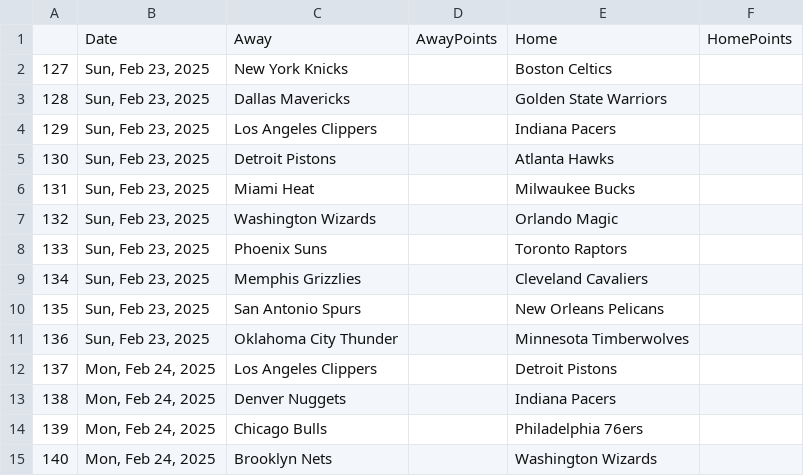
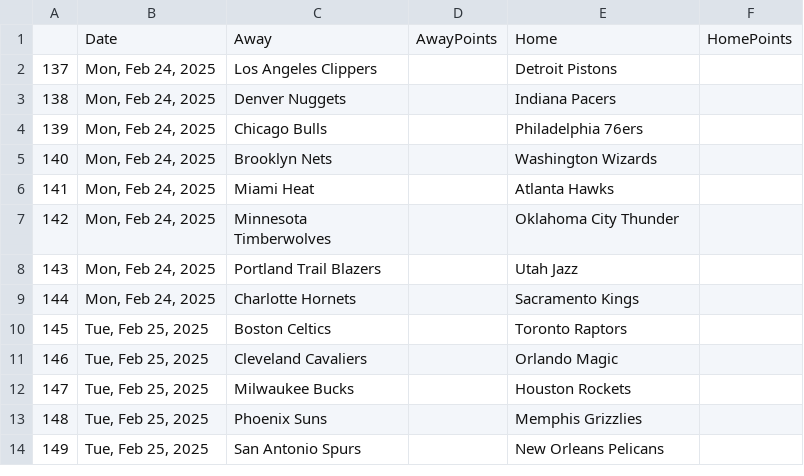
Before and after one commit to wmjs/nba-predictor, a CSV file: nba_data/schedule_no_results.csv, drawn as a sheet; only a part is shown; the shorter side is filled out with more unchanged rows; the diff names each change by its address in the sheet, - before the commit and + after, or states it on an @@ line.

```diff
--- a/nba_data/schedule_no_results.csv
+++ b/nba_data/schedule_no_results.csv
-row 2: 127 | Sun, Feb 23, 2025 | New York Knicks |  | Boston Celtics
-row 3: 128 | Sun, Feb 23, 2025 | Dallas Mavericks |  | Golden State Warriors
-row 4: 129 | Sun, Feb 23, 2025 | Los Angeles Clippers |  | Indiana Pacers
-row 5: 130 | Sun, Feb 23, 2025 | Detroit Pistons |  | Atlanta Hawks
-row 6: 131 | Sun, Feb 23, 2025 | Miami Heat |  | Milwaukee Bucks
-row 7: 132 | Sun, Feb 23, 2025 | Washington Wizards |  | Orlando Magic
-row 8: 133 | Sun, Feb 23, 2025 | Phoenix Suns |  | Toronto Raptors
-row 9: 134 | Sun, Feb 23, 2025 | Memphis Grizzlies |  | Cleveland Cavaliers
-row 10: 135 | Sun, Feb 23, 2025 | San Antonio Spurs |  | New Orleans Pelicans
-row 11: 136 | Sun, Feb 23, 2025 | Oklahoma City Thunder |  | Minnesota Timberwolves
```
Also changed, not shown: nba_data/away_games_stats.csv, nba_data/combined_schedule_and_game_stats.csv, 6 other files.
